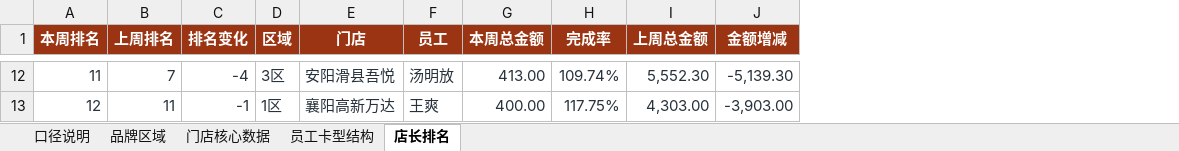
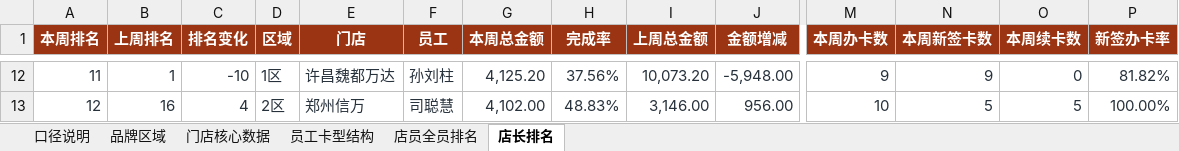
Before and after one commit to 17612861170/panda-weekly-pages, an Excel workbook: reports/current/熊猫密室周报核对底表_20260720-20260726.xlsx, sheet 店长排名, drawn as a sheet; only a part is shown, gaps mark what is left out; values as stored, in another font and other column widths than the file's, no borders; table styles not drawn; the diff covers the shown part only; the diff names each change by its address in the sheet, - before the commit and + after, or states it on an @@ line.

```diff
--- a/reports/current/熊猫密室周报核对底表_20260720-20260726.xlsx (sheet 店长排名)
+++ b/reports/current/熊猫密室周报核对底表_20260720-20260726.xlsx (sheet 店长排名)
+sheet tab: 店员全员排名
+column M (本周办卡数), rows 12-13: 9 | 10
+column N (本周新签卡数), rows 12-13: 9 | 5
+column O (本周续卡数), rows 12-13: 0 | 5
+column P (新签办卡率), rows 12-13: 81.82% | 100.00%
-B12 (上周排名): 7
+B12 (上周排名): 1
-C12 (排名变化): -4
+C12 (排名变化): -10
-D12 (区域): 3区
+D12 (区域): 1区
-E12 (门店): 安阳滑县吾悦
+E12 (门店): 许昌魏都万达
-F12 (员工): 汤明放
+F12 (员工): 孙刘柱
-G12 (本周总金额): 413.00
+G12 (本周总金额): 4,125.20
-H12 (完成率): 109.74%
+H12 (完成率): 37.56%
-I12 (上周总金额): 5,552.30
+I12 (上周总金额): 10,073.20
-J12 (金额增减): -5,139.30
+J12 (金额增减): -5,948.00
-B13 (上周排名): 11
+B13 (上周排名): 16
-C13 (排名变化): -1
+C13 (排名变化): 4
-D13 (区域): 1区
+D13 (区域): 2区
-E13 (门店): 襄阳高新万达
+E13 (门店): 郑州信万
-F13 (员工): 王爽
+F13 (员工): 司聪慧
-G13 (本周总金额): 400.00
+G13 (本周总金额): 4,102.00
-H13 (完成率): 117.75%
+H13 (完成率): 48.83%
-I13 (上周总金额): 4,303.00
+I13 (上周总金额): 3,146.00
-J13 (金额增减): -3,903.00
+J13 (金额增减): 956.00
```
Also changed, not shown: 239 edited cells elsewhere in this sheet, sheet 员工卡型结构, reports/20260720-20260726/城市经理问题闭环填写表_20260720-20260726.xlsx, reports/20260720-20260726/熊猫密室周报核对底表_20260720-20260726.xlsx, 3 other files.
